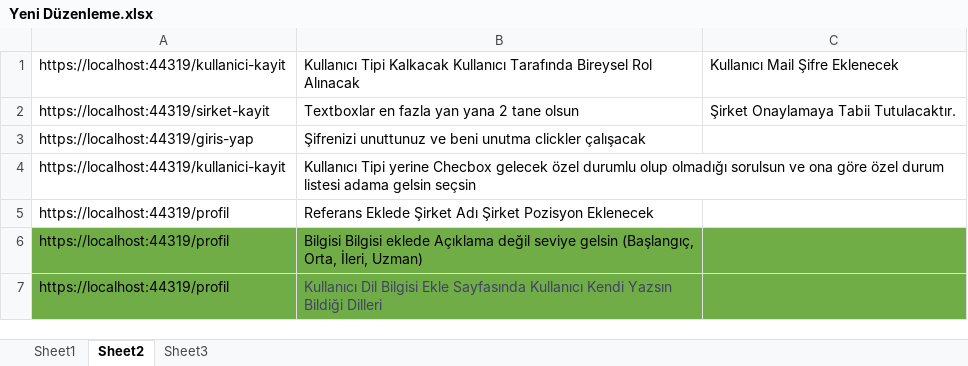
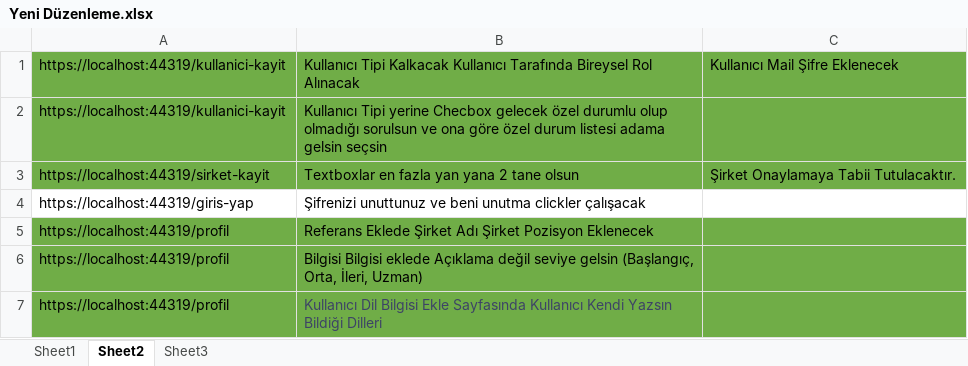
Before and after one commit to kadir1278/KariyerMasasiEF, an Excel workbook: Yeni Düzenleme.xlsx, sheet Sheet2, drawn as a sheet; values as stored, in another font and other column widths than the file's, no borders; addresses are those after the commit; the diff names each change by its address in the sheet, - before the commit and + after, or states it on an @@ line.

```diff
--- a/Yeni Düzenleme.xlsx (sheet Sheet2)
+++ b/Yeni Düzenleme.xlsx (sheet Sheet2)
-A1:C1 fill: none
+A1:C1 fill: #70AD47
@@ row 4 moved to row 2: https://localhost:44319/kullanici-kayit @@
-A3:C3 fill: none
+A3:C3 fill: #70AD47
-A5:C5 fill: none
+A5:C5 fill: #70AD47
```
Also changed, not shown: 28 other files.
